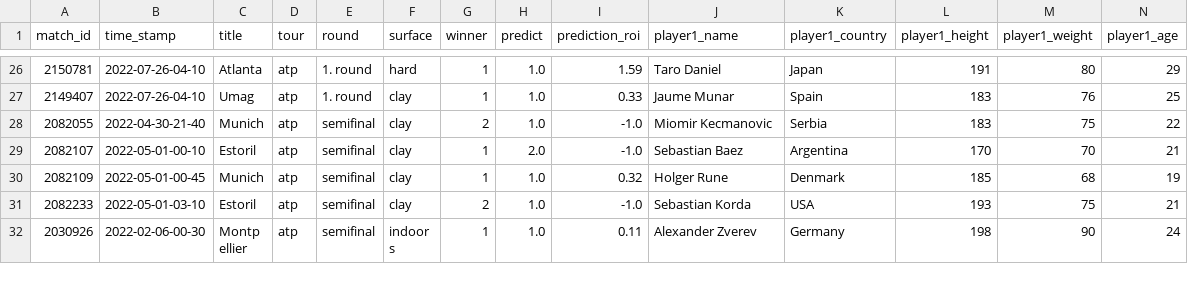
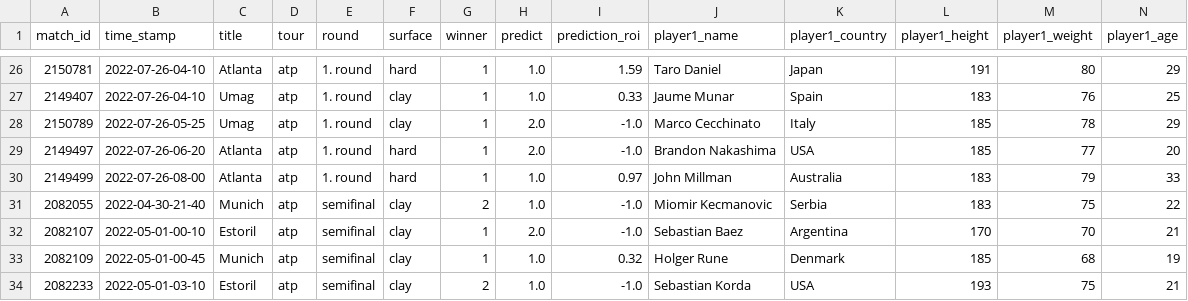
Before and after one commit to ebijun1007/tennis_major_tour_scraper, a CSV file: atp.csv, drawn as a sheet; only a part is shown, gaps mark what is left out; the shorter side is filled out with more unchanged rows; rows hold the shown columns only; the diff names each change by its address in the sheet, - before the commit and + after, or states it on an @@ line.

```diff
--- a/atp.csv
+++ b/atp.csv
+row 28: 2150789 | 2022-07-26-05-25 | Umag | atp | 1. round | clay | 1 | 2.0 | -1.0 | Marco Cecchinato | Italy | 185 | 78 | 29
+row 29: 2149497 | 2022-07-26-06-20 | Atlanta | atp | 1. round | hard | 1 | 2.0 | -1.0 | Brandon Nakashima | USA | 185 | 77 | 20
+row 30: 2149499 | 2022-07-26-08-00 | Atlanta | atp | 1. round | hard | 1 | 1.0 | 0.97 | John Millman | Australia | 183 | 79 | 33
```
Also changed, not shown: data/2022-07-25.csv, data/next_48_hours_match.csv, 2 other files.
